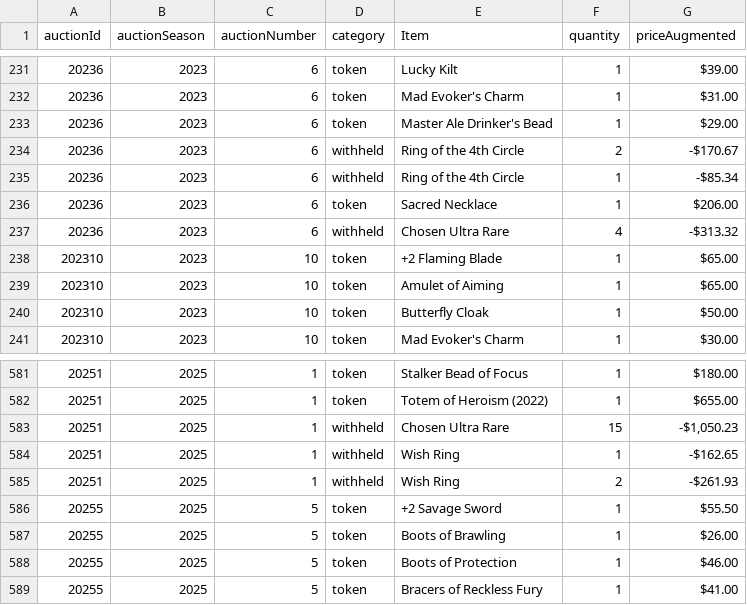
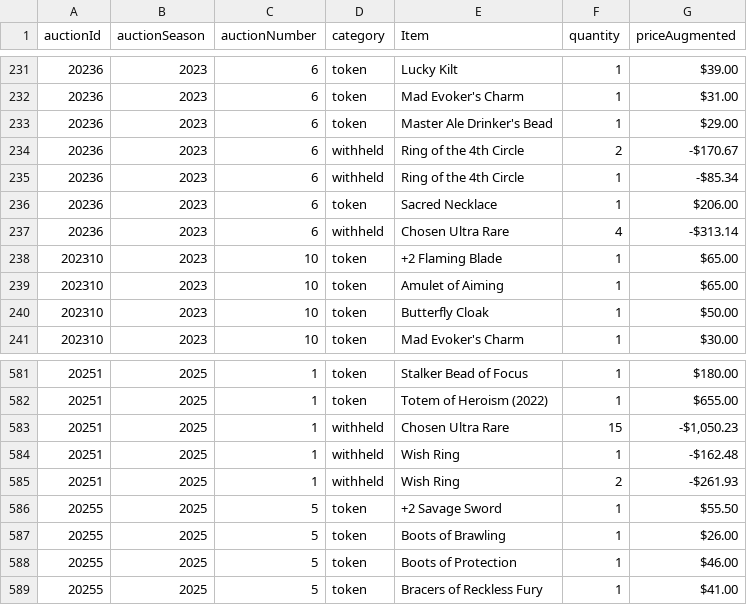
Before and after one commit to mjdomask-jpg/trueDungeonAuctionPrices, a CSV file: public/data/contextItems.csv, drawn as a sheet; only a part is shown, gaps mark what is left out.

Commit message:
Publish from sheet: 4 data files
  auctionMetadata.csv: 321 -> 323 rows
  prices.csv: 8939 -> 8976 rows
  contextItems.csv: 864 -> 864 rows
  rawPricesData.csv: 22179 -> 22345 rows

Exported by apps-script/publishToSite.gs 2026-09-20.1.

```diff
--- a/public/data/contextItems.csv
+++ b/public/data/contextItems.csv
@@ -236,3 +236,3 @@ auctionId,auctionSeason,auctionNumber,category,Item,quantity,priceAugmented
 20236,2023,6,token,Sacred Necklace,1,$206.00
-20236,2023,6,withheld,Chosen Ultra Rare,4,-$313.32
+20236,2023,6,withheld,Chosen Ultra Rare,4,-$313.14
 202310,2023,10,token,+2 Flaming Blade,1,$65.00
@@ -583,3 +583,3 @@ auctionId,auctionSeason,auctionNumber,category,Item,quantity,priceAugmented
 20251,2025,1,withheld,Chosen Ultra Rare,15,"-$1,050.23"
-20251,2025,1,withheld,Wish Ring,1,-$162.65
+20251,2025,1,withheld,Wish Ring,1,-$162.48
 20251,2025,1,withheld,Wish Ring,2,-$261.93
```
Also changed, not shown: public/data/auctionMetadata.csv, public/data/prices.csv, 1 other file.
